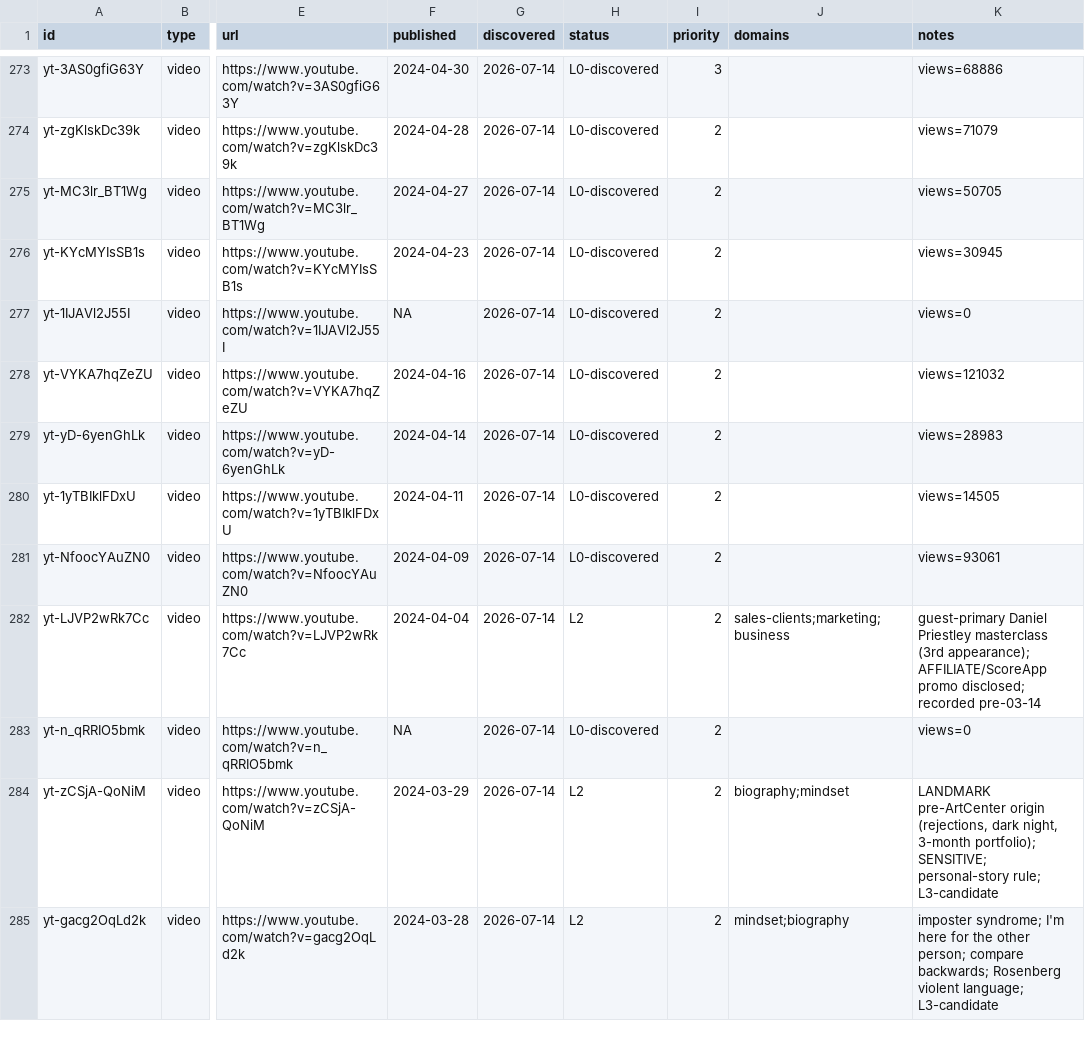
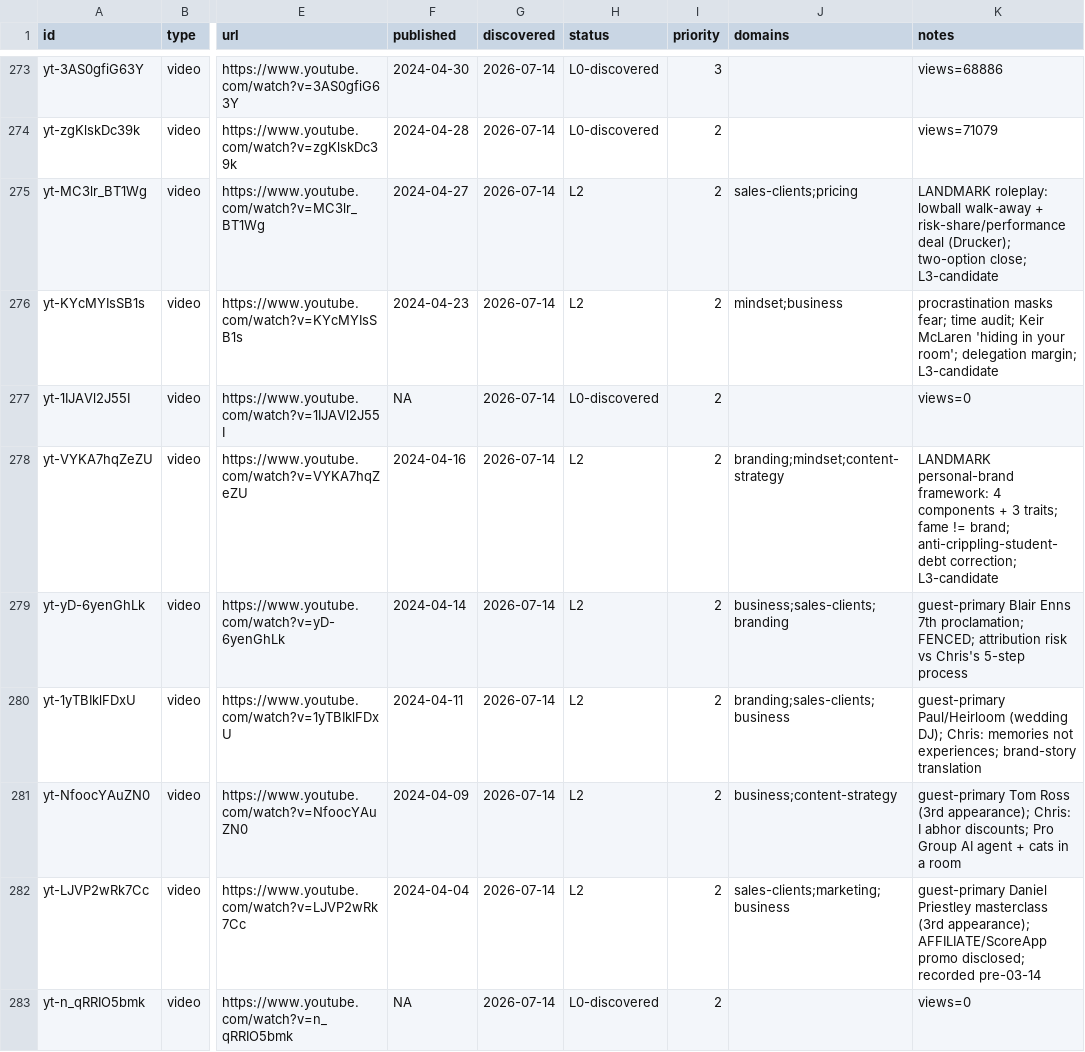
Before and after one commit to claes-work/chris-do-clone, a CSV file: pipeline/ledger.csv, drawn as a sheet; only a part is shown, gaps mark what is left out; the shorter side is filled out with more unchanged rows; the diff names each change by its address in the sheet, - before the commit and + after, or states it on an @@ line.

```diff
--- a/pipeline/ledger.csv
+++ b/pipeline/ledger.csv
-H275:H276 (status): L0-discovered
+H275:H276 (status): L2
-J275 (domains): (empty)
+J275 (domains): sales-clients;pricing
-K275 (notes): views=50705
+K275 (notes): LANDMARK roleplay: lowball walk-away + risk-share/performance deal (Drucker); two-option close; L3-candidate
-J276 (domains): (empty)
+J276 (domains): mindset;business
-K276 (notes): views=30945
+K276 (notes): procrastination masks fear; time audit; Keir McLaren 'hiding in your room'; delegation margin; L3-candidate
-H278:H281 (status): L0-discovered
+H278:H281 (status): L2
-J278 (domains): (empty)
+J278 (domains): branding;mindset;content-strategy
-K278 (notes): views=121032
+K278 (notes): LANDMARK personal-brand framework: 4 components + 3 traits; fame != brand; anti-crippling-student-debt correction; L3-candidate
-J279 (domains): (empty)
+J279 (domains): business;sales-clients;branding
-K279 (notes): views=28983
+K279 (notes): guest-primary Blair Enns 7th proclamation; FENCED; attribution risk vs Chris's 5-step process
-J280 (domains): (empty)
+J280 (domains): branding;sales-clients;business
-K280 (notes): views=14505
+K280 (notes): guest-primary Paul/Heirloom (wedding DJ); Chris: memories not experiences; brand-story translation
-J281 (domains): (empty)
+J281 (domains): business;content-strategy
-K281 (notes): views=93061
+K281 (notes): guest-primary Tom Ross (3rd appearance); Chris: I abhor discounts; Pro Group AI agent + cats in a room
```
Also changed, not shown: 9 other files.
